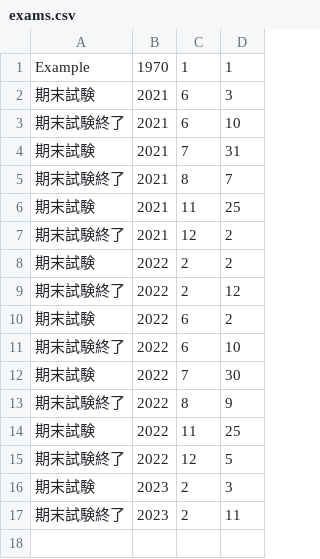
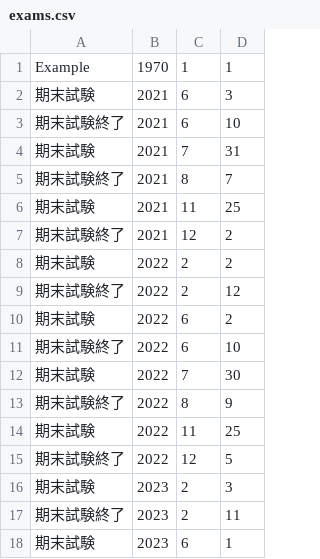
Before and after one commit to yujixr/T2_exam, a CSV file: tokyo_tech/exams.csv, drawn as a sheet.

Commit message:
Update exams.csv

```diff
--- a/tokyo_tech/exams.csv
+++ b/tokyo_tech/exams.csv
@@ -17 +17,2 @@ Example,1970,1,1
 期末試験終了,2023,2,11
+期末試験,2023,6,1
```
